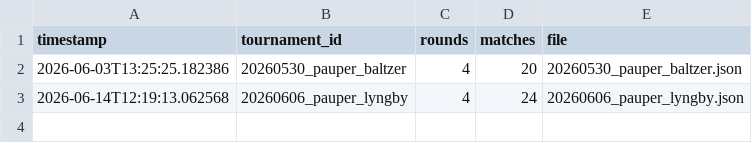
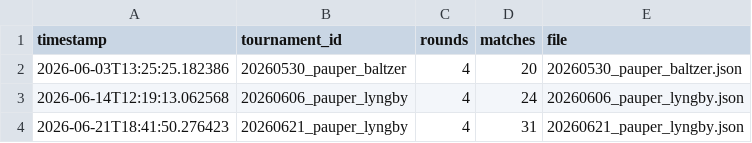
Before and after one commit to Thegg53/copenhelo, a CSV file: events/parsed_events.csv, drawn as a sheet.

Commit message:
add event 2026-06-21

```diff
--- a/events/parsed_events.csv
+++ b/events/parsed_events.csv
@@ -3 +3,2 @@ timestamp,tournament_id,rounds,matches,file
 2026-06-14T12:19:13.062568,20260606_pauper_lyngby,4,24,20260606_pauper_lyngby.json
+2026-06-21T18:41:50.276423,20260621_pauper_lyngby,4,31,20260621_pauper_lyngby.json
```
Also changed, not shown: 12 other files.
